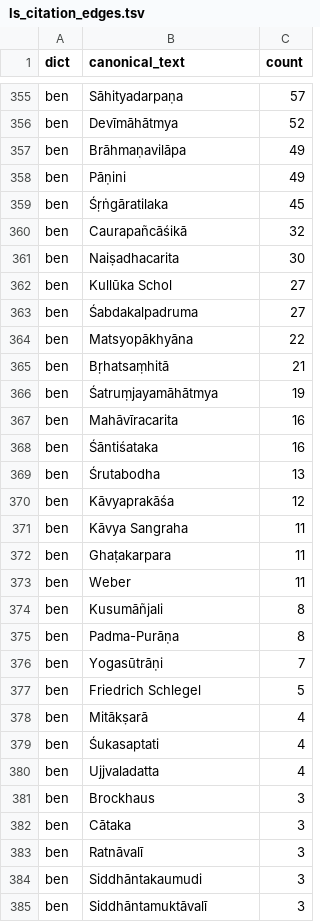
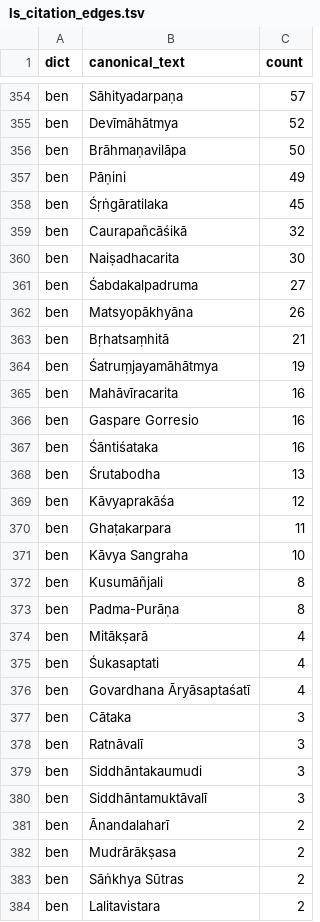
Before and after one commit to sanskrit-lexicon/csl-atlas, a TSV file: data/citations/ls_citation_edges.tsv, drawn as a sheet; only a part is shown, gaps mark what is left out; the shorter side is filled out with more unchanged rows; the diff covers the shown part only.

```diff
--- a/data/citations/ls_citation_edges.tsv
+++ b/data/citations/ls_citation_edges.tsv
@@ -356,3 +355,3 @@ ben	Sāhityadarpaṇa	57
 ben	Devīmāhātmya	52
-ben	Brāhmaṇavilāpa	49
+ben	Brāhmaṇavilāpa	50
 ben	Pāṇini	49
@@ -361,5 +360,4 @@ ben	Caurapañcāśikā	32
 ben	Naiṣadhacarita	30
-ben	Kullūka Schol	27
 ben	Śabdakalpadruma	27
-ben	Matsyopākhyāna	22
+ben	Matsyopākhyāna	26
 ben	Bṛhatsaṃhitā	21
@@ -367,2 +365,3 @@ ben	Śatruṃjayamāhātmya	19
 ben	Mahāvīracarita	16
+ben	Gaspare Gorresio	16
 ben	Śāntiśataka	16
@@ -370,13 +369,9 @@ ben	Śrutabodha	13
 ben	Kāvyaprakāśa	12
-ben	Kāvya Sangraha	11
 ben	Ghaṭakarpara	11
-ben	Weber	11
+ben	Kāvya Sangraha	10
 ben	Kusumāñjali	8
 ben	Padma-Purāṇa	8
-ben	Yogasūtrāṇi	7
-ben	Friedrich Schlegel	5
 ben	Mitākṣarā	4
 ben	Śukasaptati	4
-ben	Ujjvaladatta	4
-ben	Brockhaus	3
+ben	Govardhana Āryāsaptaśatī	4
 ben	Cātaka	3
```
Also changed, not shown: 6 added rows, 4 removed rows and 63 edited cells elsewhere in this file, data/citations/ls_citation_nodes.tsv, data/citations/ls_citation_unresolved_top.tsv, 19 other files.
